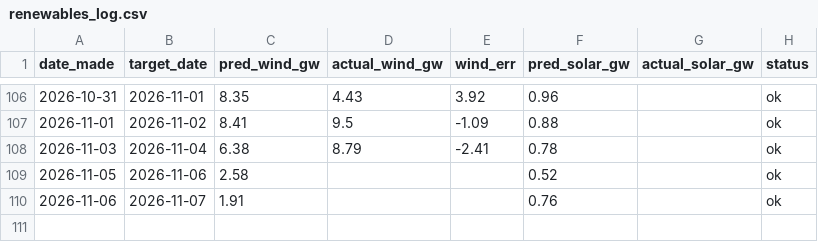
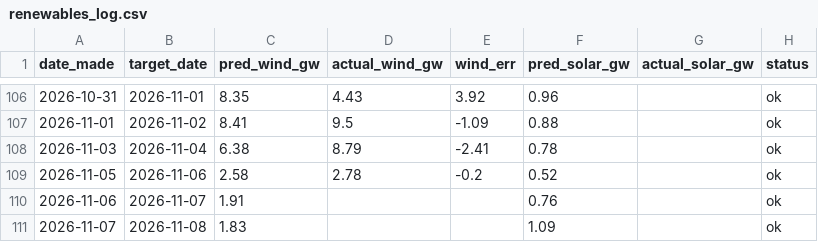
Before and after one commit to Evanssdas/Renewables-Forecaster, a CSV file: renewables_log.csv, drawn as a sheet; only a part is shown, gaps mark what is left out.

```diff
--- a/renewables_log.csv
+++ b/renewables_log.csv
@@ -108,3 +108,4 @@ date_made,target_date,pred_wind_gw,actual_wind_gw,wind_err,pred_solar_gw,actual_
 2026-11-03,2026-11-04,6.38,8.79,-2.41,0.78,,ok
-2026-11-05,2026-11-06,2.58,,,0.52,,ok
+2026-11-05,2026-11-06,2.58,2.78,-0.2,0.52,,ok
 2026-11-06,2026-11-07,1.91,,,0.76,,ok
+2026-11-07,2026-11-08,1.83,,,1.09,,ok
```
